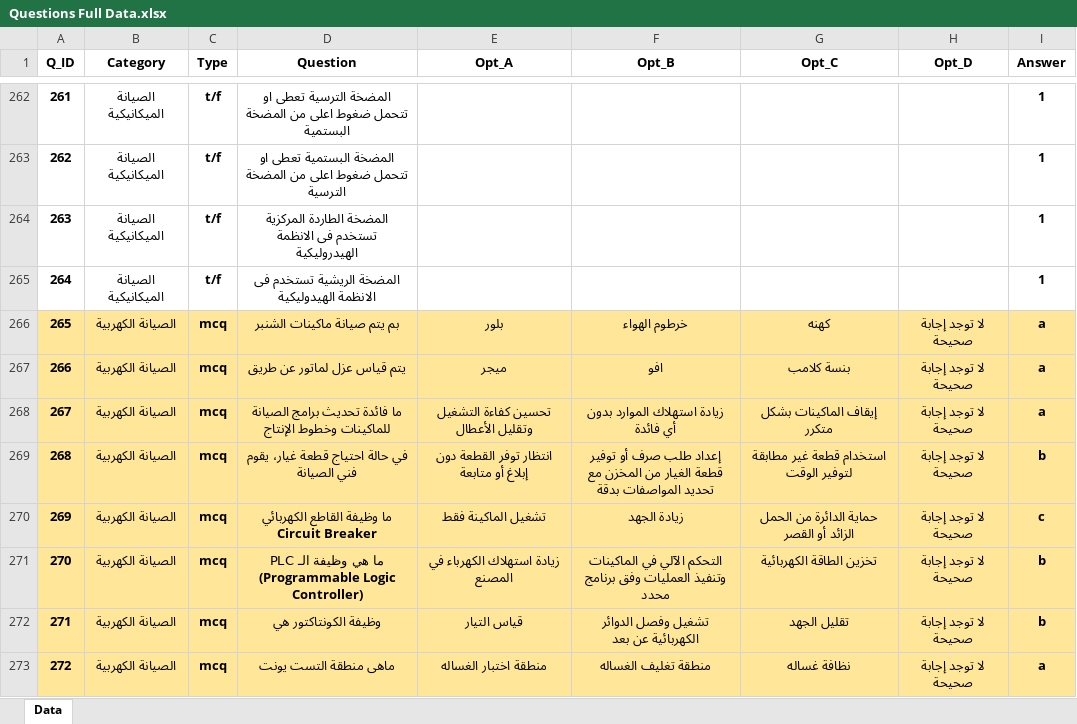
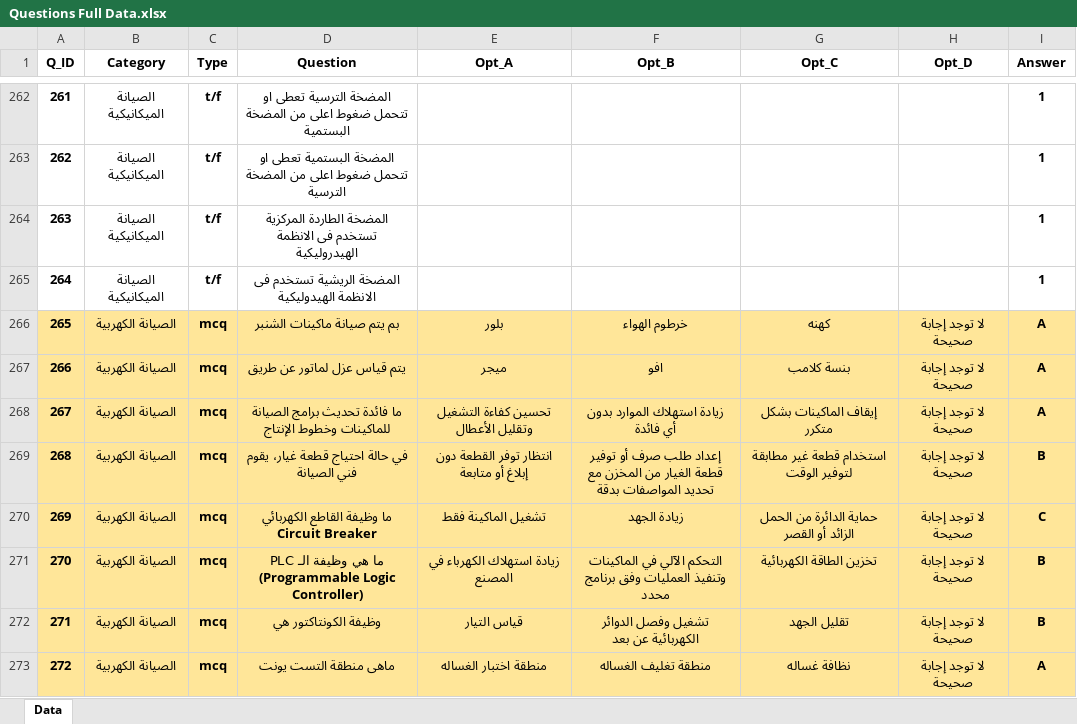
Before and after one commit to MohamedAbdeltwabAli/SkillMatrix-Questions, an Excel workbook: Extra Data for project/Questions files/Questions Full Data.xlsx, sheet Data, drawn as a sheet; only a part is shown, gaps mark what is left out; values as stored, in another font and other column widths than the file's, no borders; table styles not drawn; the diff covers the shown part only; the diff names each change by its address in the sheet, - before the commit and + after, or states it on an @@ line.

Commit message:
data: update employee and question files

```diff
--- a/Extra Data for project/Questions files/Questions Full Data.xlsx (sheet Data)
+++ b/Extra Data for project/Questions files/Questions Full Data.xlsx (sheet Data)
-I266:I268 (Answer): a
+I266:I268 (Answer): A
-I269 (Answer): b
+I269 (Answer): B
-I270 (Answer): c
+I270 (Answer): C
-I271:I272 (Answer): b
+I271:I272 (Answer): B
-I273 (Answer): a
+I273 (Answer): A
```
Also changed, not shown: 20 edited cells and cell formats elsewhere in this sheet, formulas that keep their value, Extra Data for project/Questions files/Employee full Data.xlsx.
